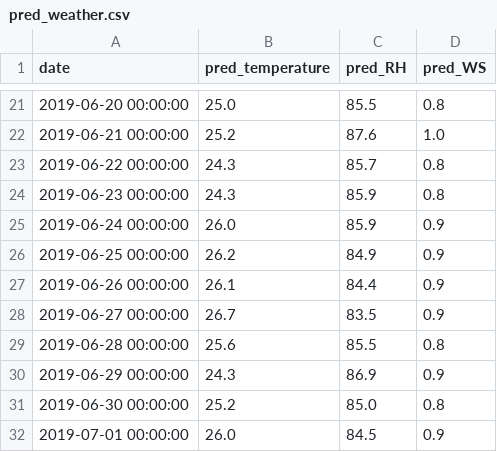
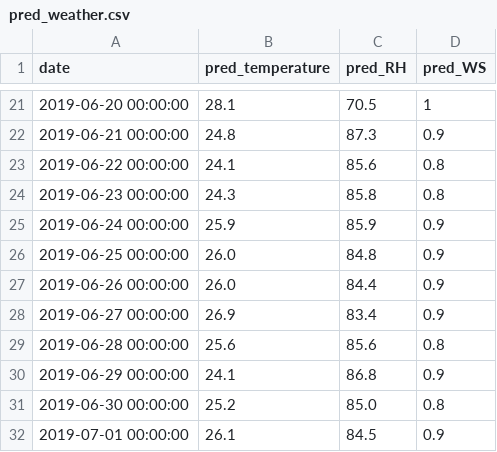
Before and after one commit to Chinyenwu/-FJU, a CSV file: 30天預測/pred_weather.csv, drawn as a sheet; only a part is shown, gaps mark what is left out; the diff covers the shown part only.

```diff
--- a/30天預測/pred_weather.csv
+++ b/30天預測/pred_weather.csv
@@ -21,12 +21,12 @@ date,pred_temperature,pred_RH,pred_WS
-2019-06-20 00:00:00,25.0,85.5,0.8
-2019-06-21 00:00:00,25.2,87.6,1.0
-2019-06-22 00:00:00,24.3,85.7,0.8
-2019-06-23 00:00:00,24.3,85.9,0.8
-2019-06-24 00:00:00,26.0,85.9,0.9
-2019-06-25 00:00:00,26.2,84.9,0.9
-2019-06-26 00:00:00,26.1,84.4,0.9
-2019-06-27 00:00:00,26.7,83.5,0.9
-2019-06-28 00:00:00,25.6,85.5,0.8
-2019-06-29 00:00:00,24.3,86.9,0.9
+2019-06-20 00:00:00,28.1,70.5,1
+2019-06-21 00:00:00,24.8,87.3,0.9
+2019-06-22 00:00:00,24.1,85.6,0.8
+2019-06-23 00:00:00,24.3,85.8,0.8
+2019-06-24 00:00:00,25.9,85.9,0.9
+2019-06-25 00:00:00,26.0,84.8,0.9
+2019-06-26 00:00:00,26.0,84.4,0.9
+2019-06-27 00:00:00,26.9,83.4,0.9
+2019-06-28 00:00:00,25.6,85.6,0.8
+2019-06-29 00:00:00,24.1,86.8,0.9
 2019-06-30 00:00:00,25.2,85.0,0.8
-2019-07-01 00:00:00,26.0,84.5,0.9
+2019-07-01 00:00:00,26.1,84.5,0.9
```
Also changed, not shown: 30 edited cells elsewhere in this file.
